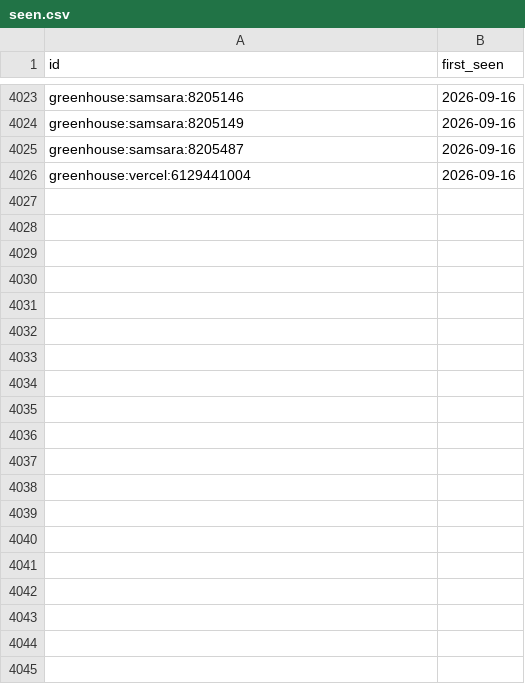
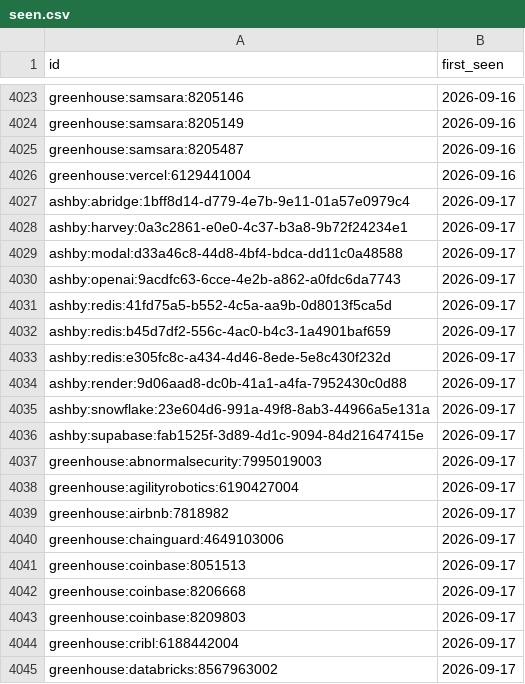
Before and after one commit to sarajmcghee/ai-job-radar, a CSV file: data/seen.csv, drawn as a sheet; only a part is shown, gaps mark what is left out; the diff covers the shown part only; the diff names each change by its address in the sheet, - before the commit and + after, or states it on an @@ line.

```diff
--- a/data/seen.csv
+++ b/data/seen.csv
+row 4027: ashby:abridge:1bff8d14-d779-4e7b-9e11-01a57e0979c4 | 2026-09-17
+row 4028: ashby:harvey:0a3c2861-e0e0-4c37-b3a8-9b72f24234e1 | 2026-09-17
+row 4029: ashby:modal:d33a46c8-44d8-4bf4-bdca-dd11c0a48588 | 2026-09-17
+row 4030: ashby:openai:9acdfc63-6cce-4e2b-a862-a0fdc6da7743 | 2026-09-17
+row 4031: ashby:redis:41fd75a5-b552-4c5a-aa9b-0d8013f5ca5d | 2026-09-17
+row 4032: ashby:redis:b45d7df2-556c-4ac0-b4c3-1a4901baf659 | 2026-09-17
+row 4033: ashby:redis:e305fc8c-a434-4d46-8ede-5e8c430f232d | 2026-09-17
+row 4034: ashby:render:9d06aad8-dc0b-41a1-a4fa-7952430c0d88 | 2026-09-17
+row 4035: ashby:snowflake:23e604d6-991a-49f8-8ab3-44966a5e131a | 2026-09-17
+row 4036: ashby:supabase:fab1525f-3d89-4d1c-9094-84d21647415e | 2026-09-17
+row 4037: greenhouse:abnormalsecurity:7995019003 | 2026-09-17
+row 4038: greenhouse:agilityrobotics:6190427004 | 2026-09-17
+row 4039: greenhouse:airbnb:7818982 | 2026-09-17
+row 4040: greenhouse:chainguard:4649103006 | 2026-09-17
+row 4041: greenhouse:coinbase:8051513 | 2026-09-17
+row 4042: greenhouse:coinbase:8206668 | 2026-09-17
+row 4043: greenhouse:coinbase:8209803 | 2026-09-17
+row 4044: greenhouse:cribl:6188442004 | 2026-09-17
+row 4045: greenhouse:databricks:8567963002 | 2026-09-17
```
Also changed, not shown: 26 added rows elsewhere in this file, data/trends.csv, 8 other files.
